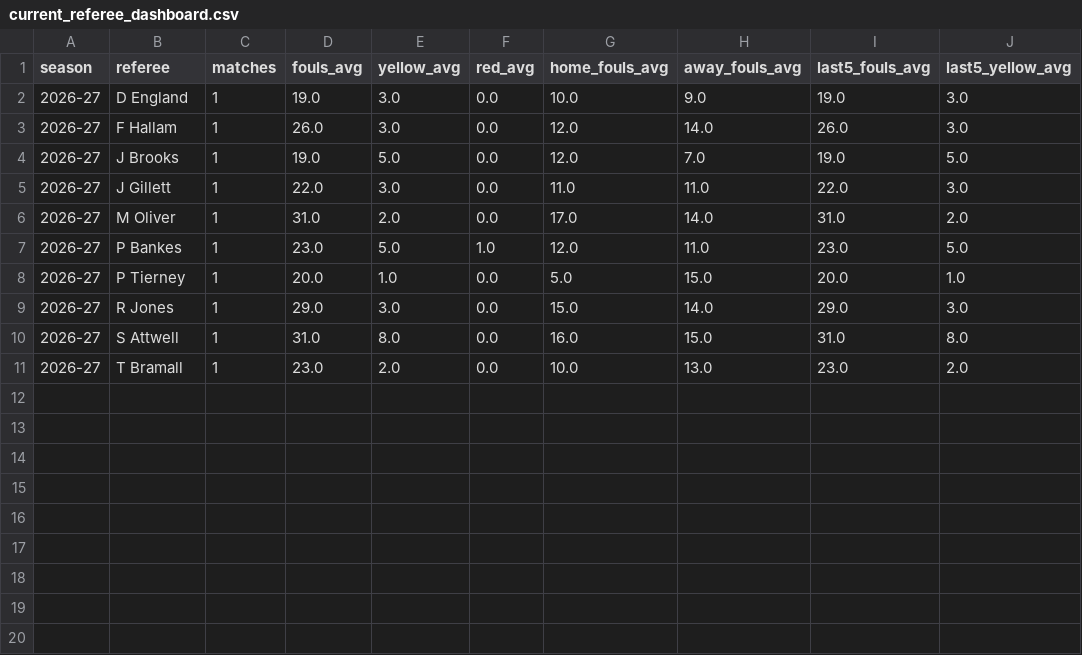
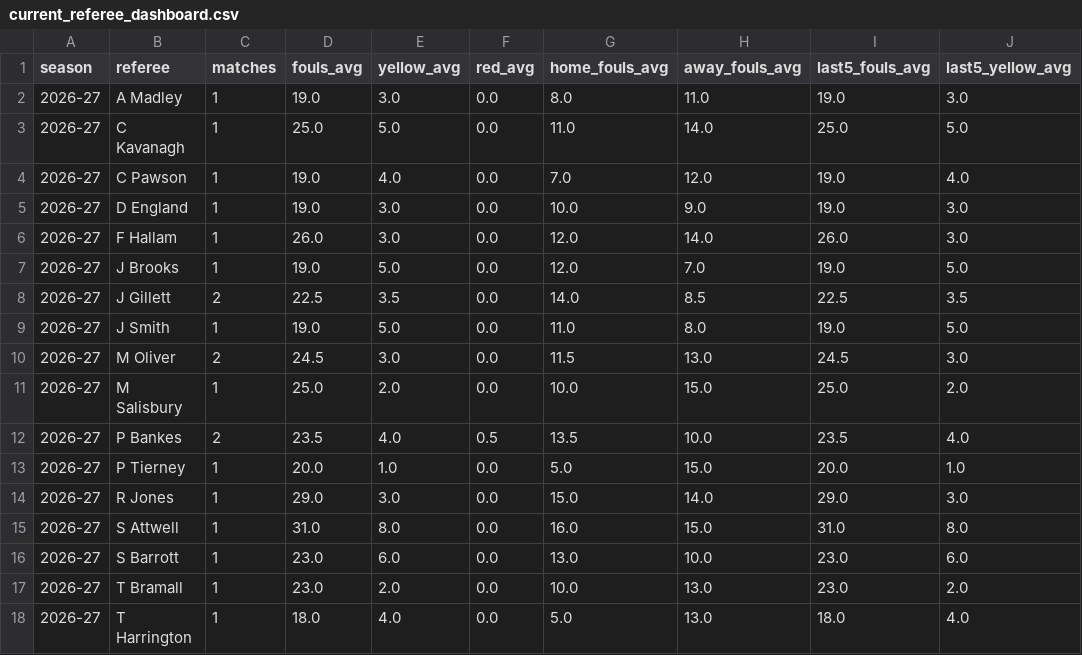
Before and after one commit to Multikabel/pl-analytika-2, a CSV file: data/tables/current_referee_dashboard.csv, drawn as a sheet.

```diff
--- a/data/tables/current_referee_dashboard.csv
+++ b/data/tables/current_referee_dashboard.csv
@@ -1,2 +1,5 @@
 season,referee,matches,fouls_avg,yellow_avg,red_avg,home_fouls_avg,away_fouls_avg,last5_fouls_avg,last5_yellow_avg
+2026-27,A Madley,1,19.0,3.0,0.0,8.0,11.0,19.0,3.0
+2026-27,C Kavanagh,1,25.0,5.0,0.0,11.0,14.0,25.0,5.0
+2026-27,C Pawson,1,19.0,4.0,0.0,7.0,12.0,19.0,4.0
 2026-27,D England,1,19.0,3.0,0.0,10.0,9.0,19.0,3.0
@@ -4,5 +7,7 @@
 2026-27,J Brooks,1,19.0,5.0,0.0,12.0,7.0,19.0,5.0
-2026-27,J Gillett,1,22.0,3.0,0.0,11.0,11.0,22.0,3.0
-2026-27,M Oliver,1,31.0,2.0,0.0,17.0,14.0,31.0,2.0
-2026-27,P Bankes,1,23.0,5.0,1.0,12.0,11.0,23.0,5.0
+2026-27,J Gillett,2,22.5,3.5,0.0,14.0,8.5,22.5,3.5
+2026-27,J Smith,1,19.0,5.0,0.0,11.0,8.0,19.0,5.0
+2026-27,M Oliver,2,24.5,3.0,0.0,11.5,13.0,24.5,3.0
+2026-27,M Salisbury,1,25.0,2.0,0.0,10.0,15.0,25.0,2.0
+2026-27,P Bankes,2,23.5,4.0,0.5,13.5,10.0,23.5,4.0
 2026-27,P Tierney,1,20.0,1.0,0.0,5.0,15.0,20.0,1.0
@@ -10,2 +15,4 @@
 2026-27,S Attwell,1,31.0,8.0,0.0,16.0,15.0,31.0,8.0
+2026-27,S Barrott,1,23.0,6.0,0.0,13.0,10.0,23.0,6.0
 2026-27,T Bramall,1,23.0,2.0,0.0,10.0,13.0,23.0,2.0
+2026-27,T Harrington,1,18.0,4.0,0.0,5.0,13.0,18.0,4.0
```
Also changed, not shown: data/tables/matches.csv, data/tables/referee_match_stats.csv, 23 other files.
